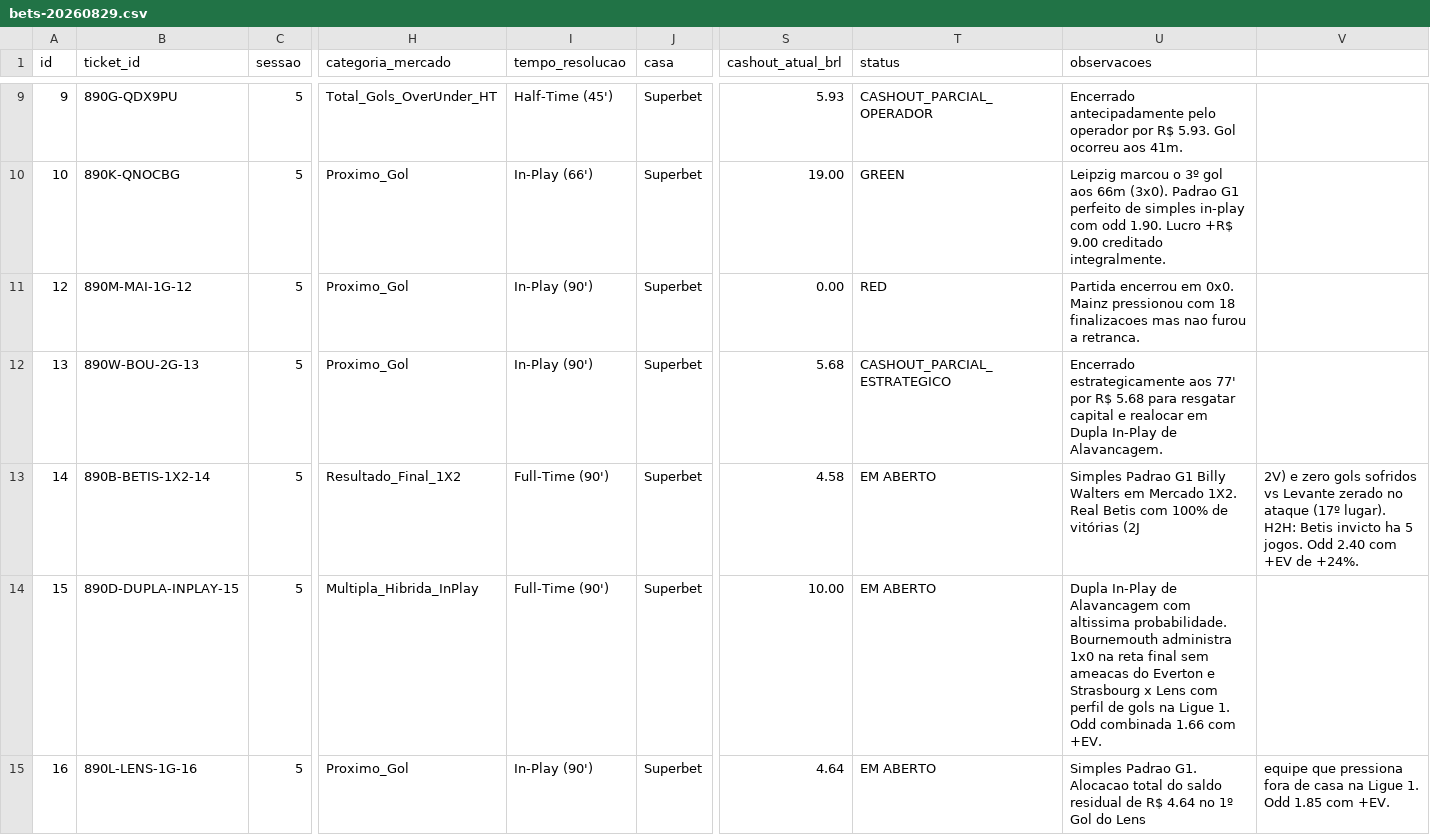
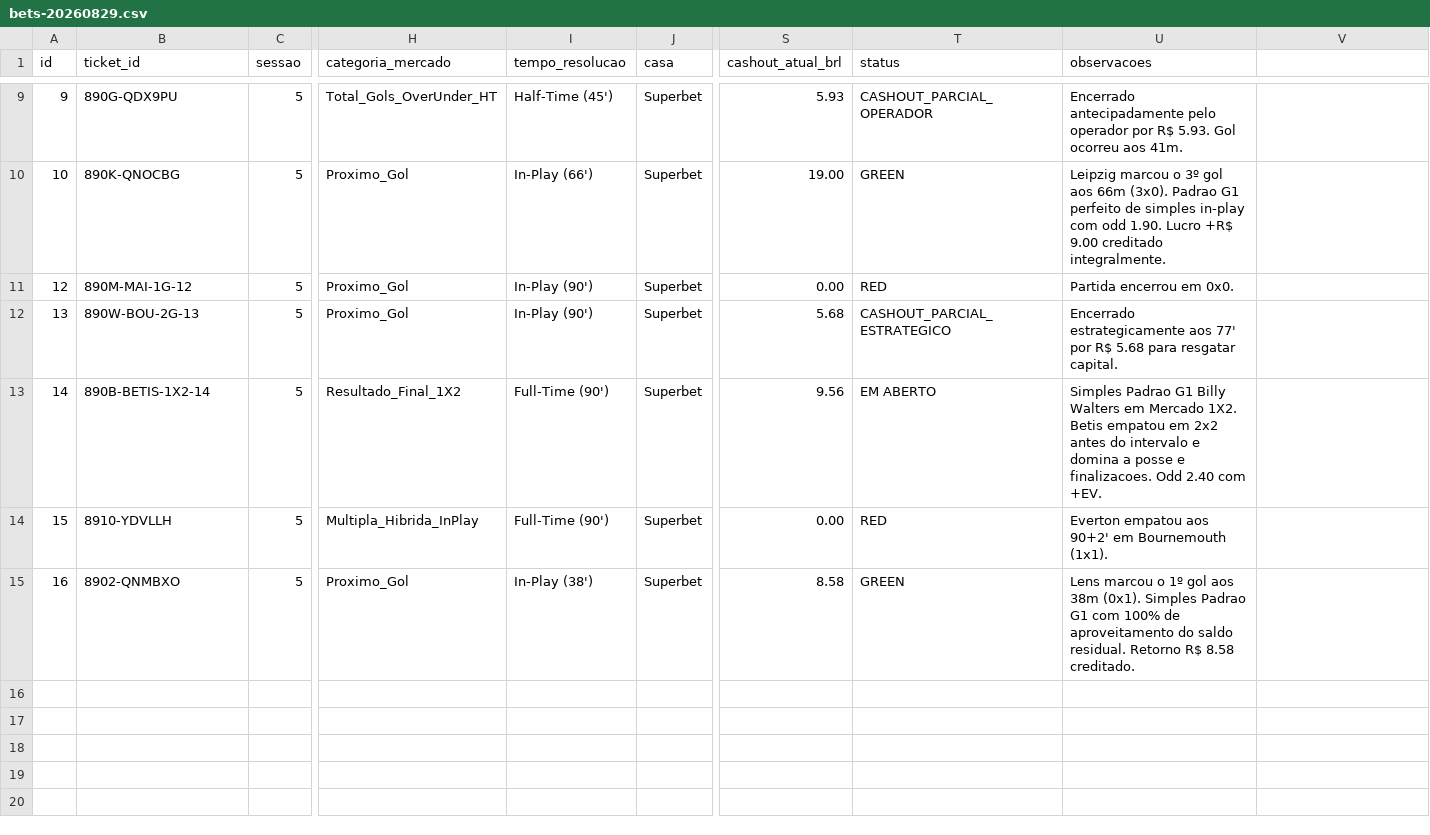
Before and after one commit to cspgabriel/superbet-robo-gestao-banca, a CSV file: data/bets-20260829.csv, drawn as a sheet; only a part is shown, gaps mark what is left out; the diff names each change by its address in the sheet, - before the commit and + after, or states it on an @@ line.

Commit message:
feat: settle Ticket #16 Lens 1st Goal as GREEN (+R$ 8.58) - Real Betis equalizes 2x2 at HT

```diff
--- a/data/bets-20260829.csv
+++ b/data/bets-20260829.csv
-U11 (observacoes): …em 0x0. Mainz pressionou com 18 finalizacoes mas nao furou a retranca.
+U11 (observacoes): …em 0x0.
-U12 (observacoes): …para resgatar capital e realocar em Dupla In-Play de Alavancagem.
+U12 (observacoes): …para resgatar capital.
-S13 (cashout_atual_brl): 4.58
+S13 (cashout_atual_brl): 9.56
-U13 (observacoes): …Mercado 1X2. Real Betis com 100% de vitórias (2J
+U13 (observacoes): …Mercado 1X2. Betis empatou em 2x2 antes do intervalo e domina a posse e finalizacoes. Odd 2.40 com +EV.
-V13: 2V) e zero gols sofridos vs Levante zerado no ataque (17º lugar). H2H: Betis invicto ha 5 jogos. Odd 2.40 com +EV de +24%.
+V13: (empty)
-B14 (ticket_id): 890D-DUPLA-INPLAY-15
+B14 (ticket_id): 8910-YDVLLH
-S14 (cashout_atual_brl): 10.00
+S14 (cashout_atual_brl): 0.00
-T14 (status): EM ABERTO
+T14 (status): RED
-U14 (observacoes): Dupla In-Play de Alavancagem com altissima probabilidade. Bournemouth administra 1x0 na reta final sem ameacas do Everton e Strasbourg x Lens com perfil de gols na Ligue 1. Odd combinada 1.66 com +EV.
+U14 (observacoes): Everton empatou aos 90+2' em Bournemouth (1x1).
-B15 (ticket_id): 890L-LENS-1G-16
+B15 (ticket_id): 8902-QNMBXO
-I15 (tempo_resolucao): In-Play (90')
+I15 (tempo_resolucao): In-Play (38')
-S15 (cashout_atual_brl): 4.64
+S15 (cashout_atual_brl): 8.58
-T15 (status): EM ABERTO
+T15 (status): GREEN
-U15 (observacoes): Simples Padrao G1. Alocacao total do saldo residual de R$ 4.64 no 1º Gol do Lens
+U15 (observacoes): Lens marcou o 1º gol aos 38m (0x1). Simples Padrao G1 com 100% de aproveitamento do saldo residual. Retorno R$ 8.58 creditado.
-V15: equipe que pressiona fora de casa na Ligue 1. Odd 1.85 com +EV.
+V15: (empty)
```
Also changed, not shown: 1 other file.
